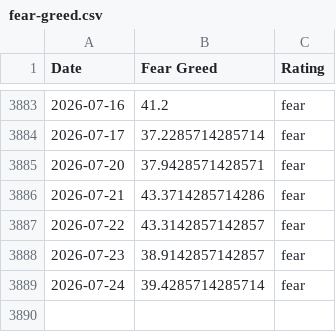
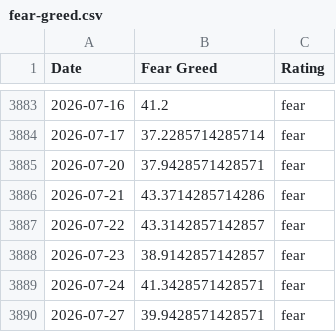
Before and after one commit to whit3rabbit/fear-greed-data, a CSV file: fear-greed.csv, drawn as a sheet; only a part is shown, gaps mark what is left out.

```diff
--- a/fear-greed.csv
+++ b/fear-greed.csv
@@ -3888,2 +3888,3 @@ Date,Fear Greed,Rating
 2026-07-23,38.9142857142857,fear
-2026-07-24,39.4285714285714,fear
+2026-07-24,41.3428571428571,fear
+2026-07-27,39.9428571428571,fear
```
Also changed, not shown: datasets/cnn_fear_greed.csv, 1 other file.
